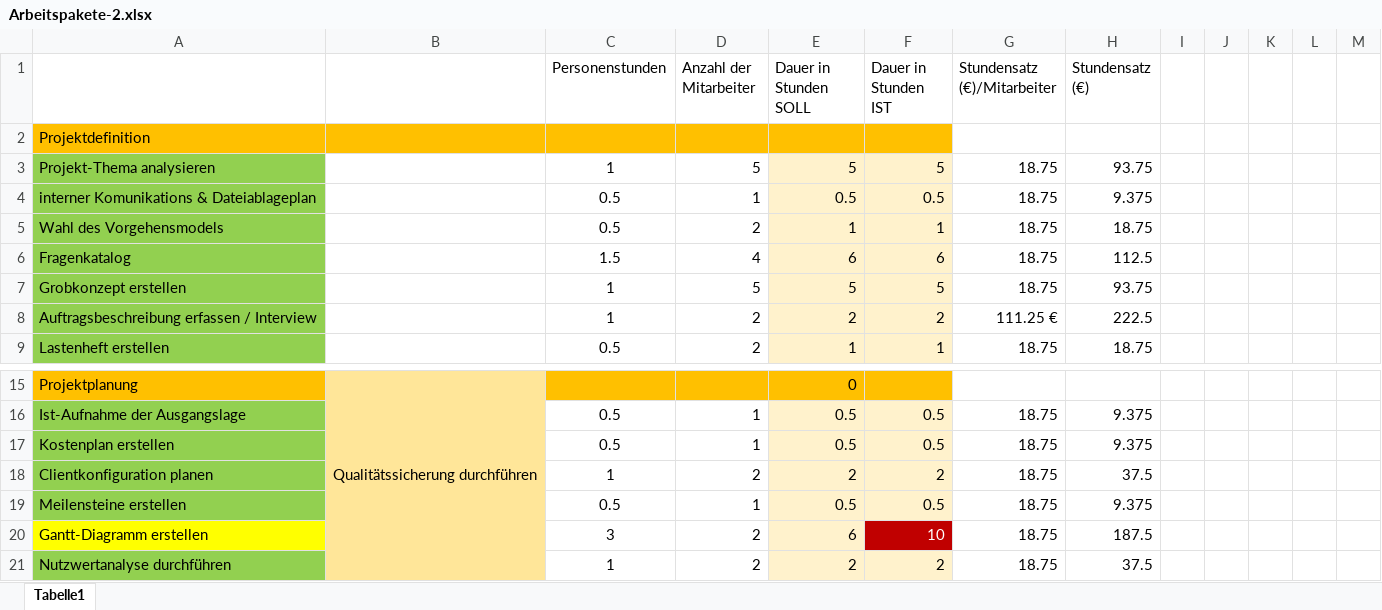
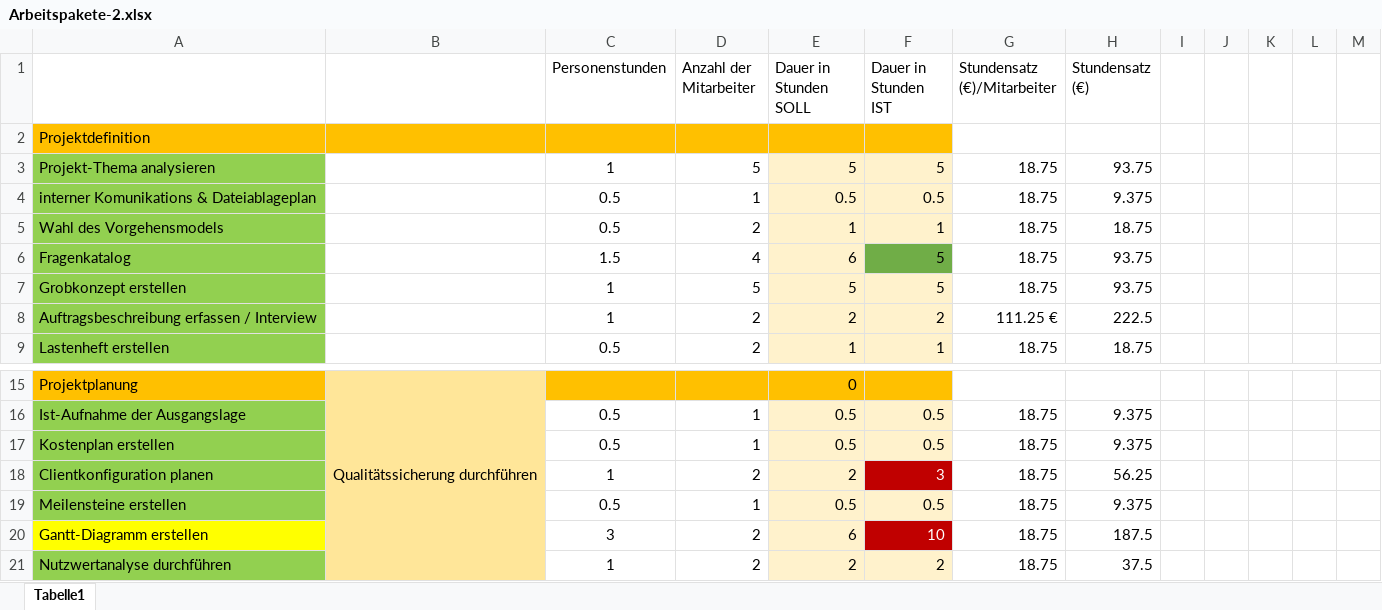
Before and after one commit to OberstufenprojektVOIP/OSP_VOIP, an Excel workbook: Arbeitspakete-2.xlsx, sheet Tabelle1, drawn as a sheet; only a part is shown, gaps mark what is left out; values as stored, in another font and other column widths than the file's, no borders; the diff names each change by its address in the sheet, - before the commit and + after, or states it on an @@ line.

Commit message:
Add files via upload

```diff
--- a/Arbeitspakete-2.xlsx (sheet Tabelle1)
+++ b/Arbeitspakete-2.xlsx (sheet Tabelle1)
-F6 (Dauer in Stunden IST): 6
+F6 (Dauer in Stunden IST): 5
-F6 fill: #FFF2CC
+F6 fill: #70AD47
-H6 (Stundensatz (€)): 112.5
+H6 (Stundensatz (€)): 93.75
-F18 (Dauer in Stunden IST): 2
+F18 (Dauer in Stunden IST): 3
@@ F18 fill: #FFF2CC → #C00000, text colour: black → #FFFFFF @@
-H18 (Stundensatz (€)): 37.5
+H18 (Stundensatz (€)): 56.25
```
